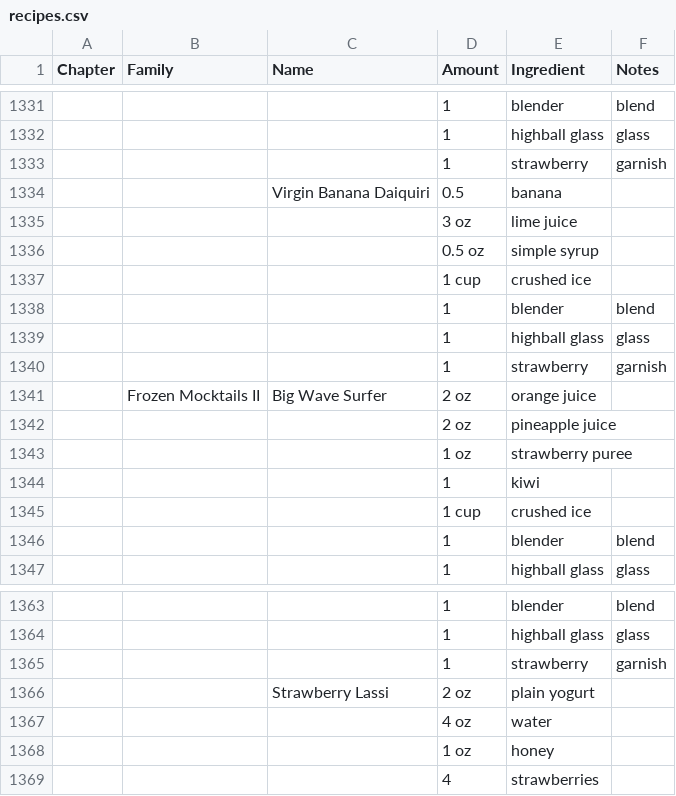
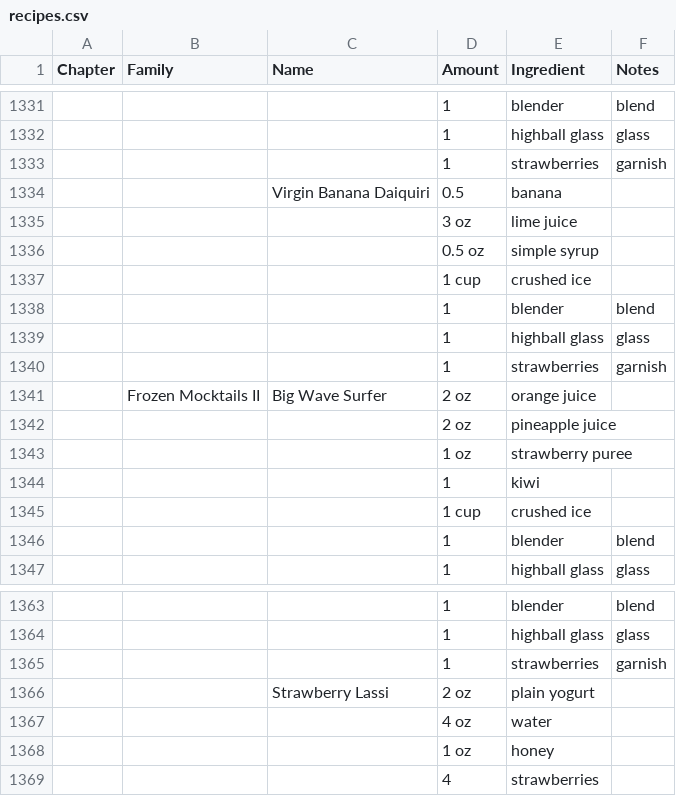
Before and after one commit to thebigez8/booze, a CSV file: recipes.csv, drawn as a sheet; only a part is shown, gaps mark what is left out; the diff covers the shown part only; the diff names each change by its address in the sheet, - before the commit and + after, or states it on an @@ line.

Commit message:
clarify common ingredients

```diff
--- a/recipes.csv
+++ b/recipes.csv
-E1333 (Ingredient): strawberry
+E1333 (Ingredient): strawberries
-E1340 (Ingredient): strawberry
+E1340 (Ingredient): strawberries
-E1365 (Ingredient): strawberry
+E1365 (Ingredient): strawberries
```
Also changed, not shown: 5 edited cells elsewhere in this file.
